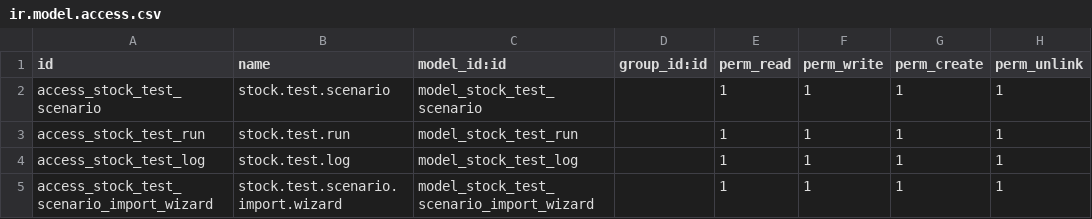
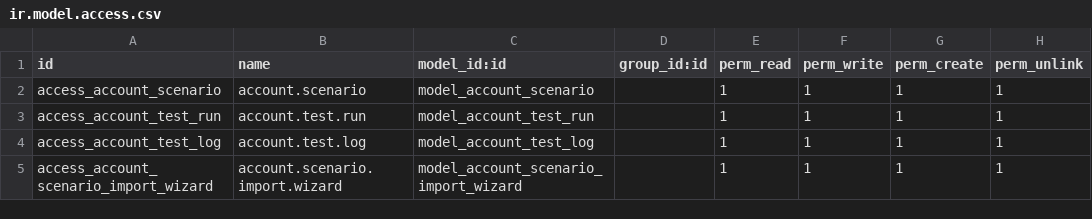
Before and after one commit to dhongu/deltatech_stock_valuation, a CSV file: deltatech_account_scenario/security/ir.model.access.csv, drawn as a sheet.

Commit message:
[IMP] Actualizează denumirile modelelor și fișierelor în modulul `account_scenario`
Toate denumirile modelelor, fișierelor și referințele asociate au fost schimbate din `stock_test` în `account_scenario` pentru a reflecta mai bine funcționalitatea. Documentația și meniurile au fost ajustate corespunzător pentru a asigura coerența și pentru a facilita utilizarea. Această actualizare îmbunătățește claritatea și alinierea denumirilor cu scopul modulului.

```diff
--- a/deltatech_account_scenario/security/ir.model.access.csv
+++ b/deltatech_account_scenario/security/ir.model.access.csv
@@ -1,5 +1,5 @@
 id,name,model_id:id,group_id:id,perm_read,perm_write,perm_create,perm_unlink
-access_stock_test_scenario,stock.test.scenario,model_stock_test_scenario,,1,1,1,1
-access_stock_test_run,stock.test.run,model_stock_test_run,,1,1,1,1
-access_stock_test_log,stock.test.log,model_stock_test_log,,1,1,1,1
-access_stock_test_scenario_import_wizard,stock.test.scenario.import.wizard,model_stock_test_scenario_import_wizard,,1,1,1,1
+access_account_scenario,account.scenario,model_account_scenario,,1,1,1,1
+access_account_test_run,account.test.run,model_account_test_run,,1,1,1,1
+access_account_test_log,account.test.log,model_account_test_log,,1,1,1,1
+access_account_scenario_import_wizard,account.scenario.import.wizard,model_account_scenario_import_wizard,,1,1,1,1
```
Also changed, not shown: 15 other files.
